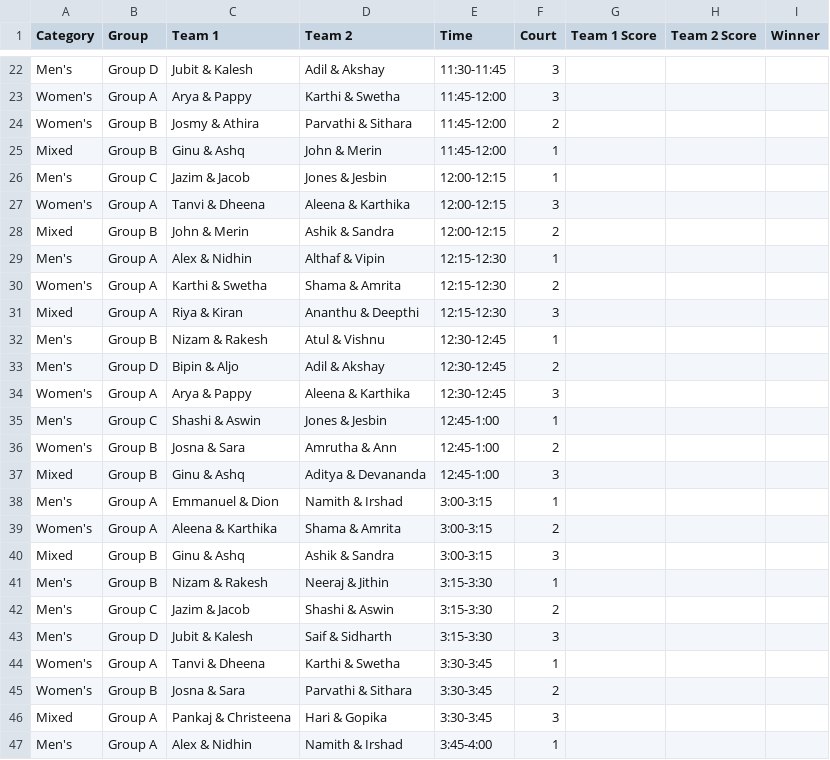
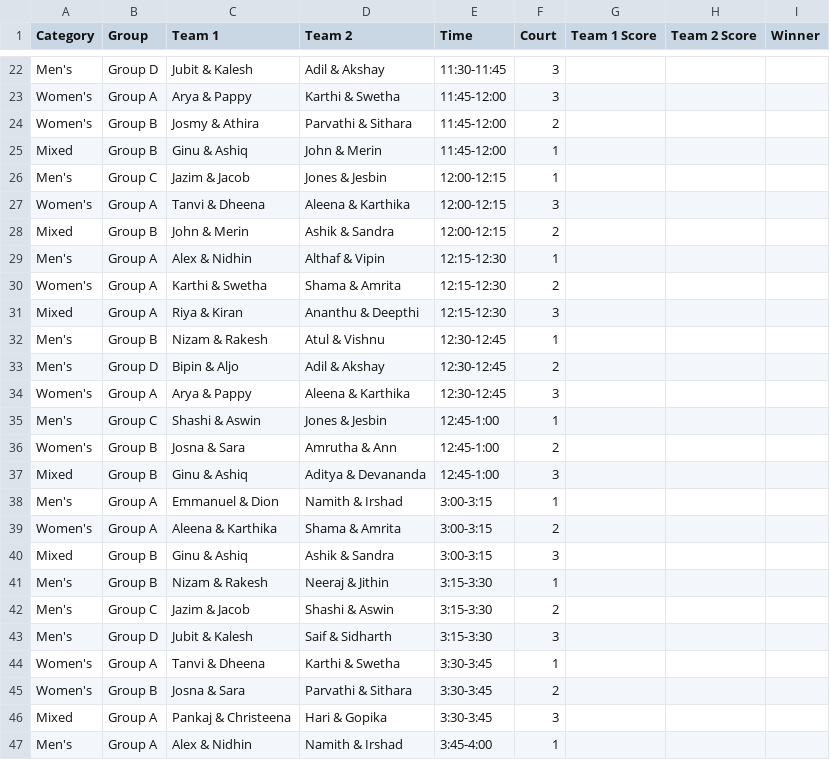
Before and after one commit to nizamudheenti/smashdown, a CSV file: csv/fixture.csv, drawn as a sheet; only a part is shown, gaps mark what is left out.

Commit message:
Update fixture.csv

```diff
--- a/csv/fixture.csv
+++ b/csv/fixture.csv
@@ -24,3 +24,3 @@ Women's,Group A,Arya & Pappy,Karthi & Swetha,11:45-12:00,3,,,
 Women's,Group B,Josmy & Athira,Parvathi & Sithara,11:45-12:00,2,,,
-Mixed,Group B,Ginu & Ashq,John & Merin,11:45-12:00,1,,,
+Mixed,Group B,Ginu & Ashiq,John & Merin,11:45-12:00,1,,,
 Men's,Group C,Jazim & Jacob,Jones & Jesbin,12:00-12:15,1,,,
@@ -36,6 +36,6 @@ Men's,Group C,Shashi & Aswin,Jones & Jesbin,12:45-1:00,1,,,
 Women's,Group B,Josna & Sara,Amrutha & Ann,12:45-1:00,2,,,
-Mixed,Group B,Ginu & Ashq,Aditya & Devananda,12:45-1:00,3,,,
+Mixed,Group B,Ginu & Ashiq,Aditya & Devananda,12:45-1:00,3,,,
 Men's,Group A,Emmanuel & Dion,Namith & Irshad,3:00-3:15,1,,,
 Women's,Group A,Aleena & Karthika,Shama & Amrita,3:00-3:15,2,,,
-Mixed,Group B,Ginu & Ashq,Ashik & Sandra,3:00-3:15,3,,,
+Mixed,Group B,Ginu & Ashiq,Ashik & Sandra,3:00-3:15,3,,,
 Men's,Group B,Nizam & Rakesh,Neeraj & Jithin,3:15-3:30,1,,,
```
